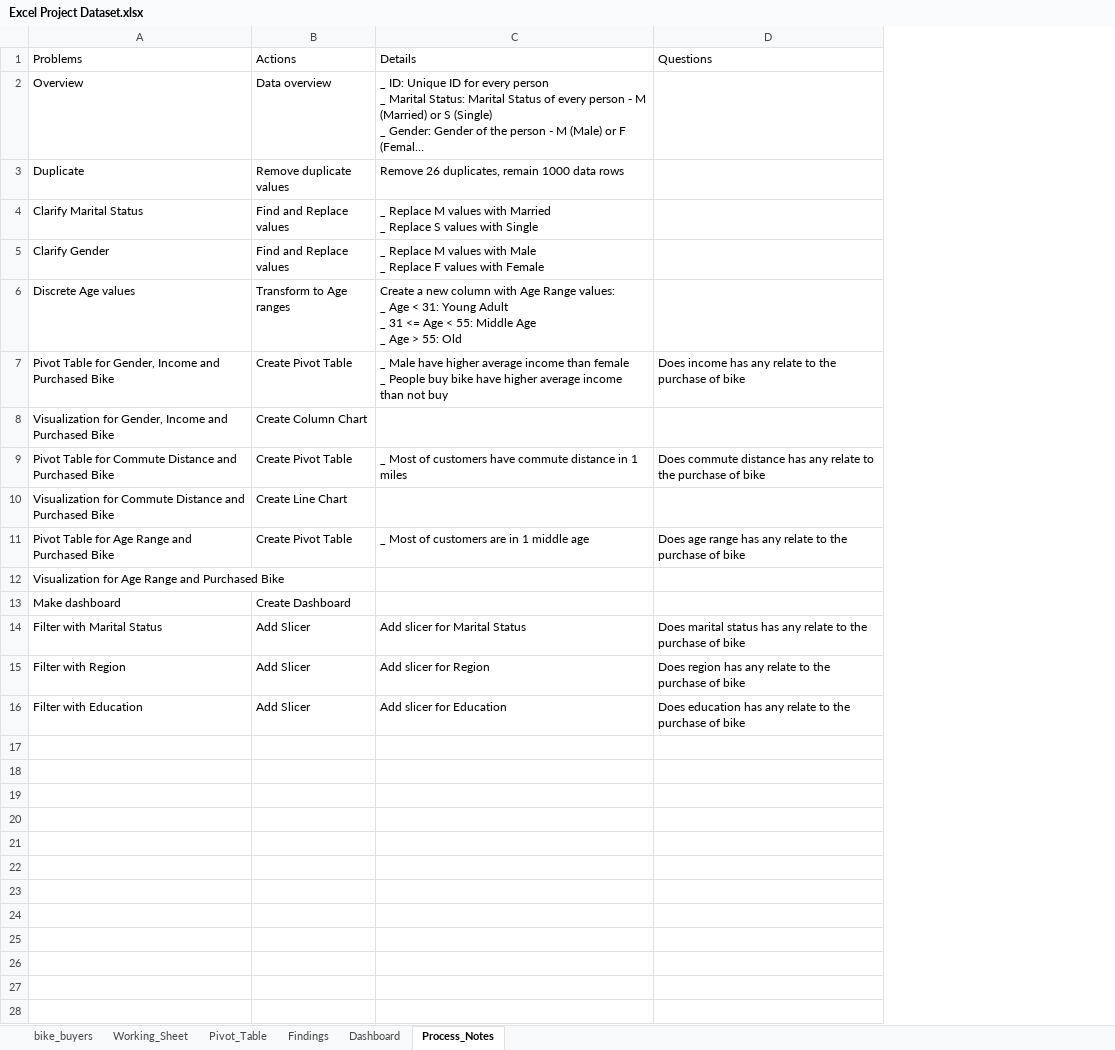
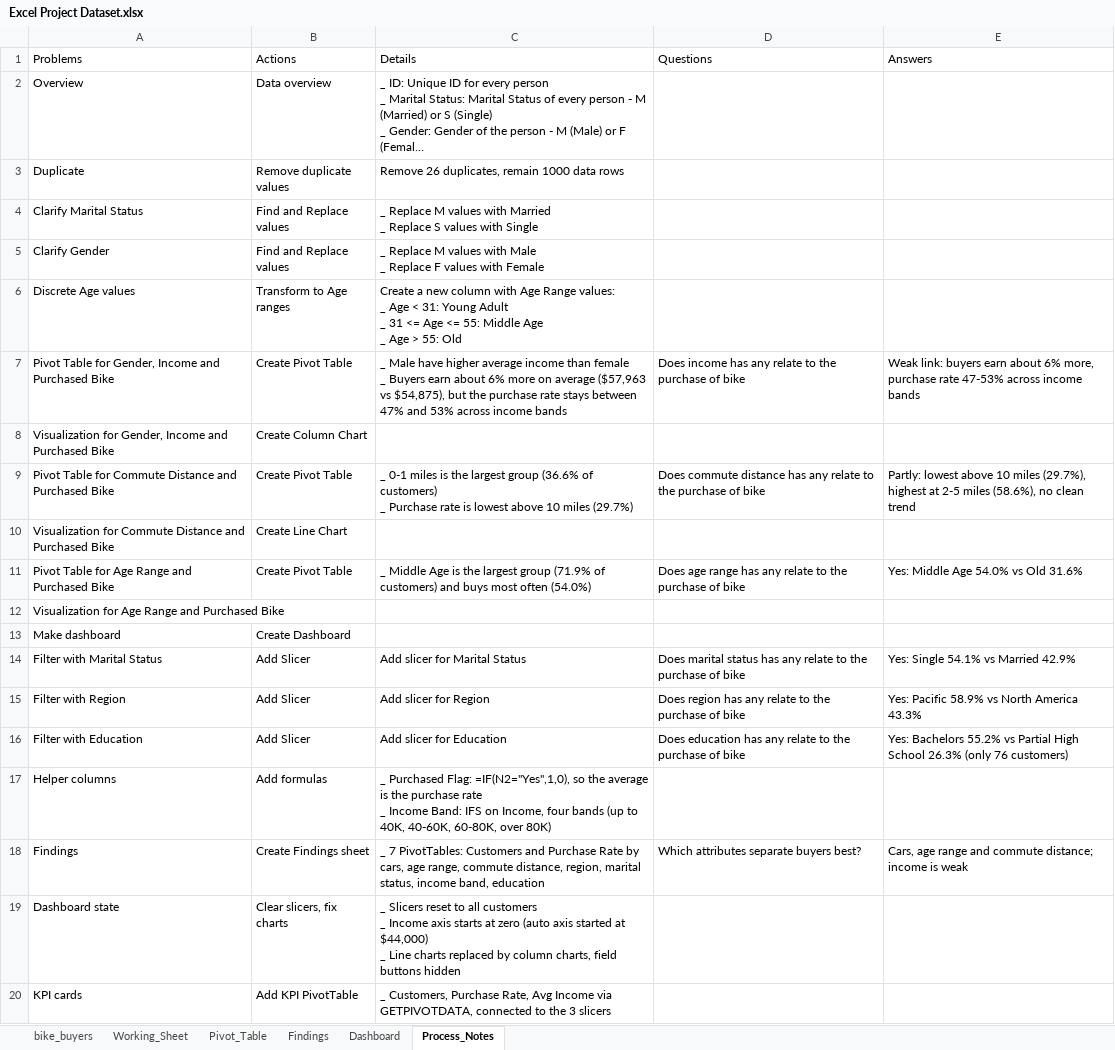
Before and after one commit to nhatphuong99/ExcelBikeSalesProject, an Excel workbook: Excel Project Dataset.xlsx, sheet Process_Notes, drawn as a sheet; long unchanged cells end in …; values as stored, in another font and other column widths than the file's, no borders; ↵ is a line break in a cell; the diff names each change by its address in the sheet, - before the commit and + after, or states it on an @@ line.

Commit message:
docs(excel): sync Process_Notes with new steps

```diff
--- a/Excel Project Dataset.xlsx (sheet Process_Notes)
+++ b/Excel Project Dataset.xlsx (sheet Process_Notes)
+column E (Answers), rows 7-16: Weak link: buyers earn about 6% more, purchase rate 47-53% across income bands |  | Partly: lowest above 10 miles (29.7%), highest at 2-5 miles (58.6%), no clean trend |  | Yes: Middle Age 54.0% vs Old 31.6% |  |  | Yes: Single 54.1% vs Married 42.9% | Yes: Pacific 58.9% vs North America 43.3% | Yes: Bachelors 55.2% vs Partial High School 26.3% (only 76 customers)
-C6 (Details): …<= Age < 55: Middle…
+C6 (Details): …<= Age <= 55: Middle…
-C7 (Details): …female ↵ _ People buy bike have higher average income than not buy
+C7 (Details): …female ↵ _ Buyers earn about 6% more on average ($57,963 vs $54,875), but the purchase rate stays between 47% and 53% across income bands
-C9 (Details): _ Most of customers have commute distance in 1 miles
+C9 (Details): _ 0-1 miles is the largest group (36.6% of customers) ↵ _ Purchase rate is lowest above 10 miles (29.7%)
-C11 (Details): _ Most of customers are in 1 middle age
+C11 (Details): _ Middle Age is the largest group (71.9% of customers) and buys most often (54.0%)
+row 17: Helper columns | Add formulas | _ Purchased Flag: =IF(N2="Yes",1,0), so the average is the purchase rate ↵ _ Income Band: IFS on Income, four bands (up to 40K, 40-60K, 60-80K, over 80K)
+row 18: Findings | Create Findings sheet | _ 7 PivotTables: Customers and Purchase Rate by cars, age range, commute distance, region, marital status, income band, education | Which attributes separate buyers best? | Cars, age range and commute distance; income is weak
+row 19: Dashboard state | Clear slicers, fix charts | _ Slicers reset to all customers ↵ _ Income axis starts at zero (auto axis started at $44,000) ↵ _ Line charts replaced by column charts, field buttons hidden
+row 20: KPI cards | Add KPI PivotTable | _ Customers, Purchase Rate, Avg Income via GETPIVOTDATA, connected to the 3 slicers
```
Also changed, not shown: sheet Dashboard, charts or pictures.
